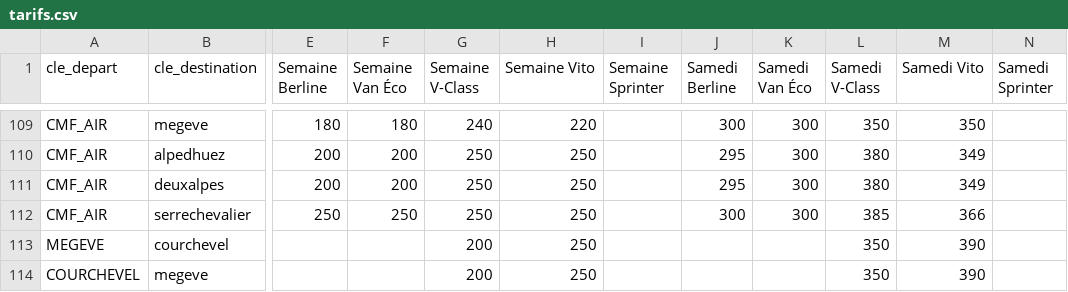
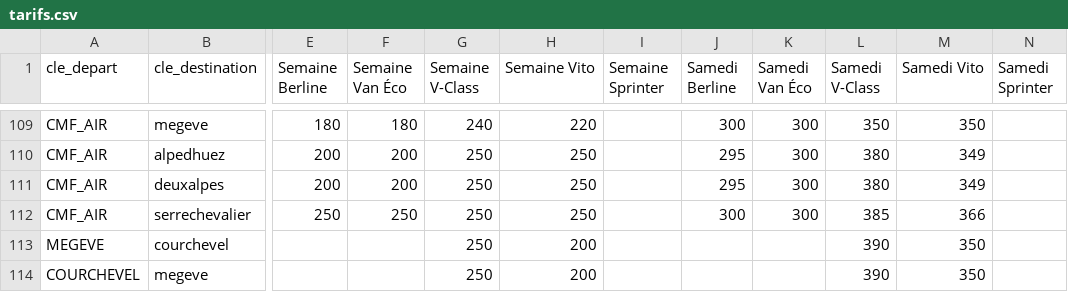
Before and after one commit to jaafar6907/squeed-vtc, a CSV file: tarifs.csv, drawn as a sheet; only a part is shown, gaps mark what is left out; the diff names each change by its address in the sheet, - before the commit and + after, or states it on an @@ line.

Commit message:
Update tarifs.csv

```diff
--- a/tarifs.csv
+++ b/tarifs.csv
-G113:G114 (Semaine V-Class): 200
+G113:G114 (Semaine V-Class): 250
-H113:H114 (Semaine Vito): 250
+H113:H114 (Semaine Vito): 200
-L113:L114 (Samedi V-Class): 350
+L113:L114 (Samedi V-Class): 390
-M113:M114 (Samedi Vito): 390
+M113:M114 (Samedi Vito): 350
```
